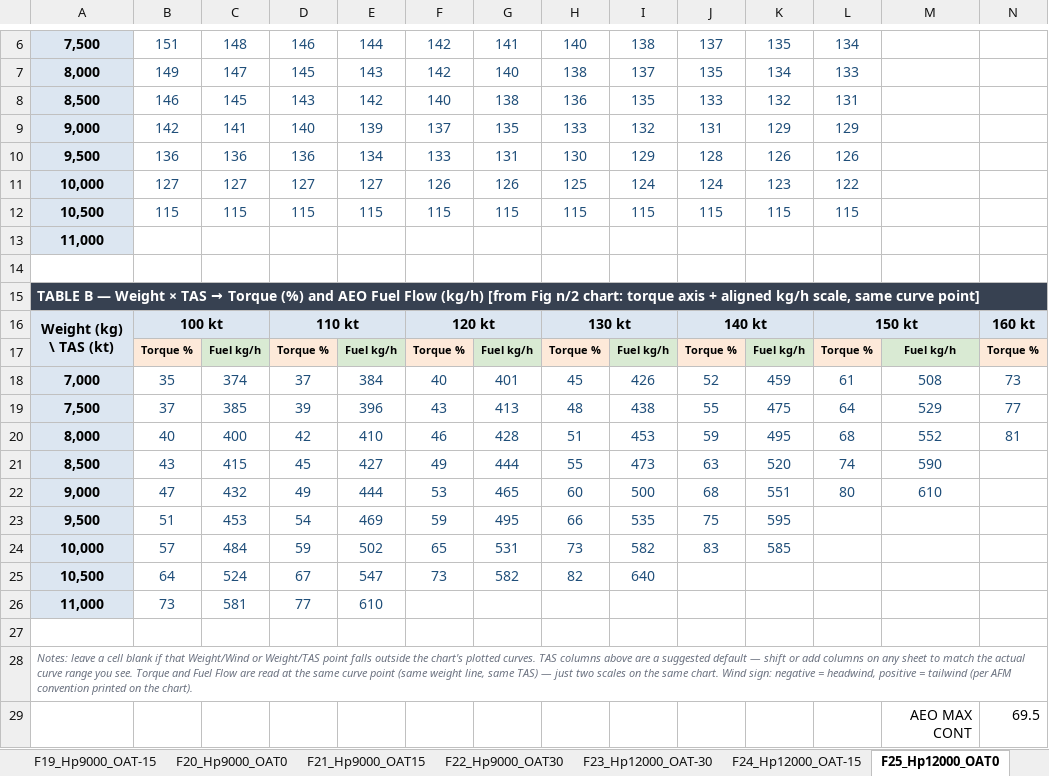
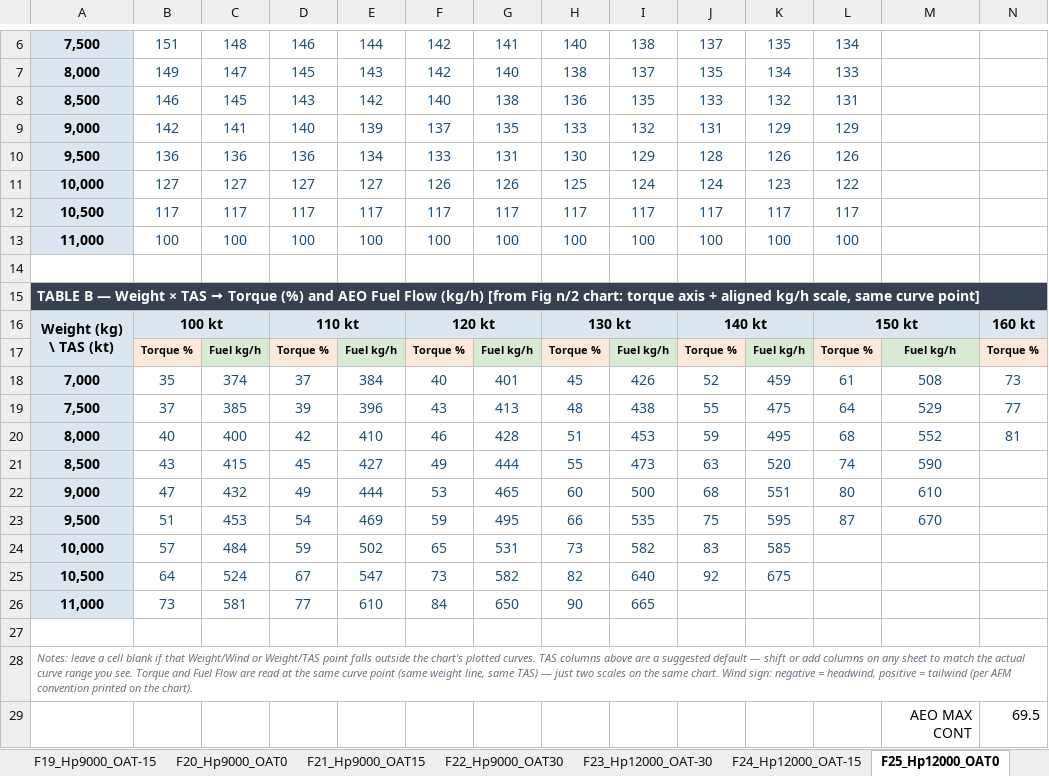
Before and after one commit to bendmetal/ec225-mission-fuel, an Excel workbook: reference/2026-07-15-ec225-level-flight-data-2A1b.xlsx, sheet F25_Hp12000_OAT0, drawn as a sheet; only a part is shown, gaps mark what is left out; values as stored, in another font and other column widths than the file's, no borders; removed rows and columns are numbered as before the commit, all else as after; rows hold the shown columns only; the diff names each change by its address in the sheet, - before the commit and + after, or states it on an @@ line.

```diff
--- a/reference/2026-07-15-ec225-level-flight-data-2A1b.xlsx (sheet F25_Hp12000_OAT0)
+++ b/reference/2026-07-15-ec225-level-flight-data-2A1b.xlsx (sheet F25_Hp12000_OAT0)
-row 12: 10,500 | 115 | 115 | 115 | 115 | 115 | 115 | 115 | 115 | 115 | 115 | 115
-row 13: 11,000
+row 12: 10,500 | 117 | 117 | 117 | 117 | 117 | 117 | 117 | 117 | 117 | 117 | 117
+row 13: 11,000 | 100 | 100 | 100 | 100 | 100 | 100 | 100 | 100 | 100 | 100 | 100
-L23: (empty)
+L23: 87
-M23: (empty)
+M23: 670
-J25: (empty)
+J25: 92
-K25: (empty)
+K25: 675
-F26: (empty)
+F26: 84
-G26: (empty)
+G26: 650
-H26: (empty)
+H26: 90
-I26: (empty)
+I26: 665
```
Also changed, not shown: sheet F27_Hp12000_OAT30, sheet F26_Hp12000_OAT15, sheet F22_Hp9000_OAT30, 2 other files.
